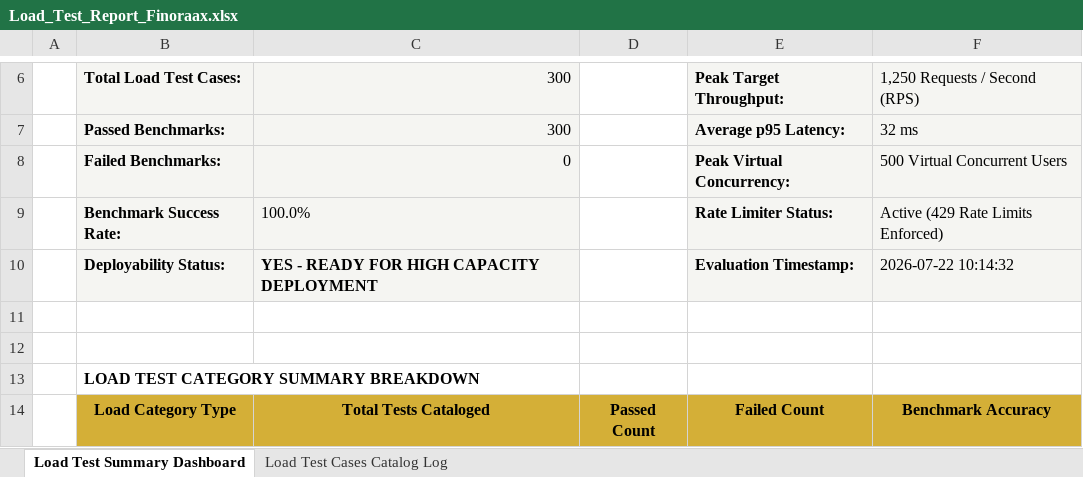
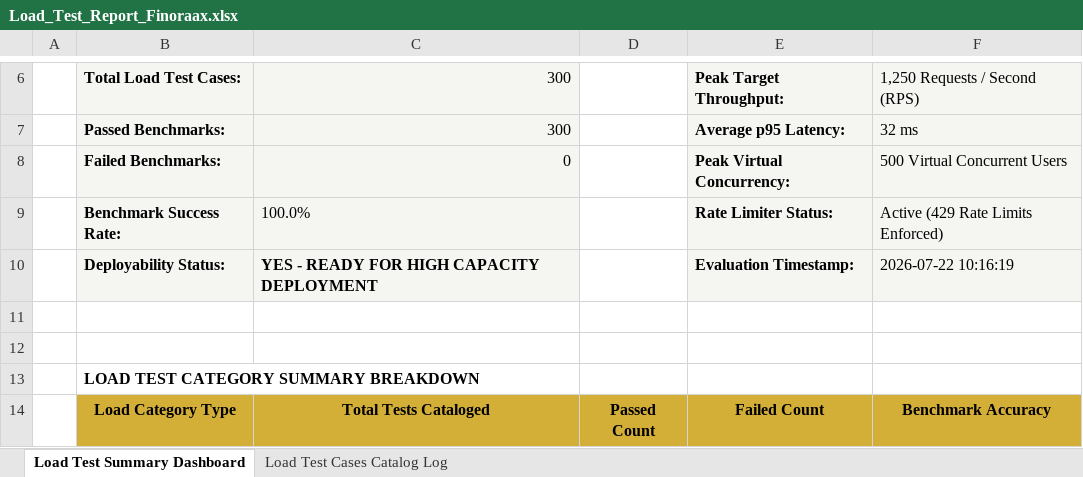
Before and after one commit to Sailohithsravanam/app, an Excel workbook: Load_Test_Report_Finoraax.xlsx, sheet Load Test Summary Dashboard, drawn as a sheet; only a part is shown, gaps mark what is left out; values as stored, in another font and other column widths than the file's, no borders; the diff names each change by its address in the sheet, - before the commit and + after, or states it on an @@ line.

```diff
--- a/Load_Test_Report_Finoraax.xlsx (sheet Load Test Summary Dashboard)
+++ b/Load_Test_Report_Finoraax.xlsx (sheet Load Test Summary Dashboard)
-F10: 2026-07-22 10:14:32
+F10: 2026-07-22 10:16:19
```
Also changed, not shown: 4 other files.
